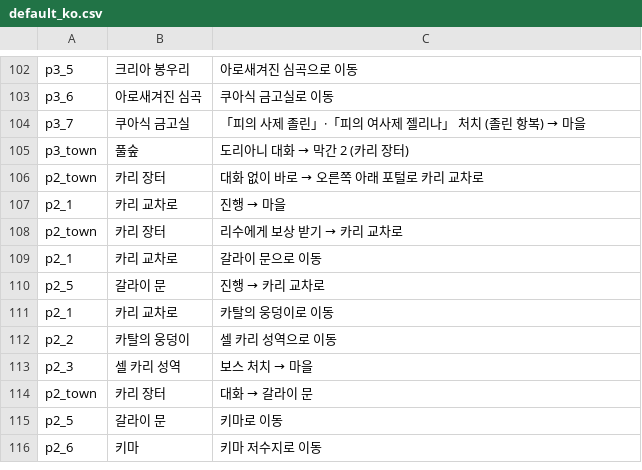
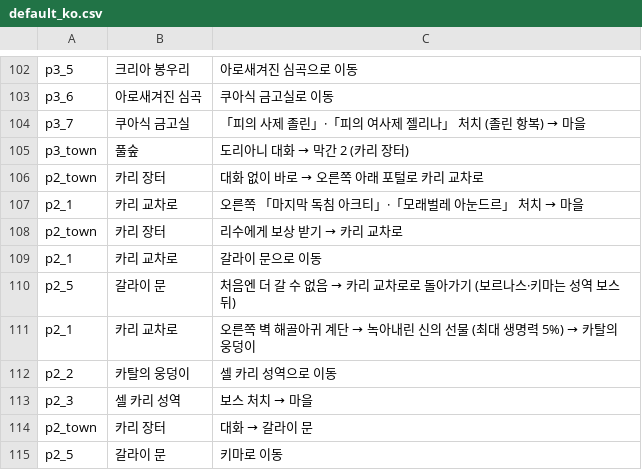
Before and after one commit to ktu0216/poe2-saegida, a CSV file: guides/default_ko.csv, drawn as a sheet; only a part is shown, gaps mark what is left out; the shorter side is filled out with more unchanged rows.

```diff
--- a/guides/default_ko.csv
+++ b/guides/default_ko.csv
@@ -106,7 +106,7 @@ p3_town,풀숲,도리아니 대화 → 막간 2 (카리 장터)
 p2_town,카리 장터,대화 없이 바로 → 오른쪽 아래 포털로 카리 교차로
-p2_1,카리 교차로,진행 → 마을
+p2_1,카리 교차로,오른쪽 「마지막 독침 아크티」·「모래벌레 아눈드르」 처치 → 마을
 p2_town,카리 장터,리수에게 보상 받기 → 카리 교차로
 p2_1,카리 교차로,갈라이 문으로 이동
-p2_5,갈라이 문,진행 → 카리 교차로
-p2_1,카리 교차로,카탈의 웅덩이로 이동
+p2_5,갈라이 문,처음엔 더 갈 수 없음 → 카리 교차로로 돌아가기 (보르나스·키마는 성역 보스 뒤)
+p2_1,카리 교차로,오른쪽 벽 해골아귀 계단 → 녹아내린 신의 선물 (최대 생명력 5%) → 카탈의 웅덩이
 p2_2,카탈의 웅덩이,셀 카리 성역으로 이동
```
Also changed, not shown: guides/default_en.csv, guides/speedrun_en.csv, 1 other file.
